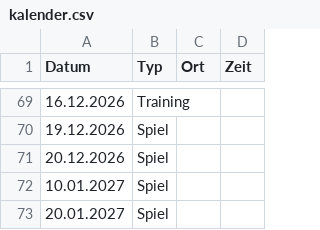
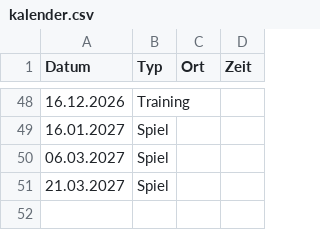
Before and after one commit to DarioLorenzon/Goldies, a CSV file: kalender.csv, drawn as a sheet; only a part is shown, gaps mark what is left out; the diff covers the shown part only.

```diff
--- a/kalender.csv
+++ b/kalender.csv
@@ -70,4 +49,3 @@ Datum,Typ,Ort,Zeit
-19.12.2026,Spiel
-20.12.2026,Spiel
-10.01.2027, Spiel
-20.01.2027, Spiel
+16.01.2027, Spiel
+06.03.2027, Spiel
+21.03.2027, Spiel
```
Also changed, not shown: 21 removed rows elsewhere in this file.
